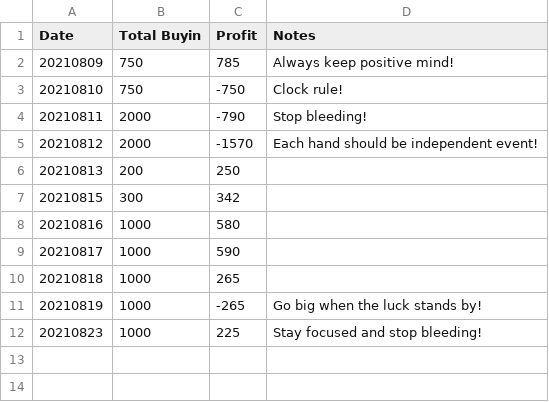
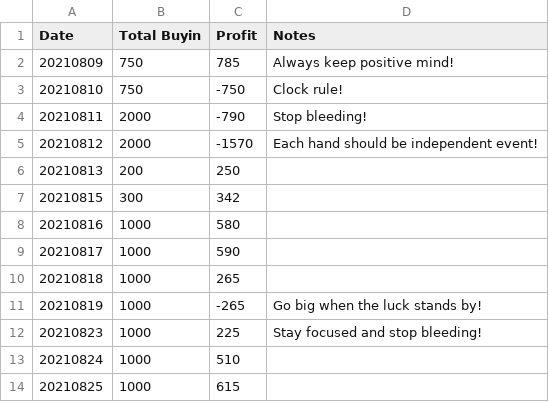
Before and after one commit to brightsunp/suzhou-life, a CSV file: data/my_record_from_20210809.csv, drawn as a sheet; the diff names each change by its address in the sheet, - before the commit and + after, or states it on an @@ line.

Commit message:
update profits

```diff
--- a/data/my_record_from_20210809.csv
+++ b/data/my_record_from_20210809.csv
+row 13: 20210824 | 1000 | 510
+row 14: 20210825 | 1000 | 615
```
